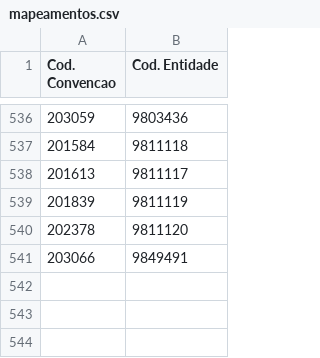
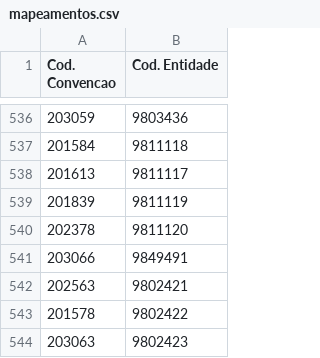
Before and after one commit to GilPereiraPT/Processos_SNC_AP, a CSV file: mapeamentos.csv, drawn as a sheet; only a part is shown, gaps mark what is left out; the diff names each change by its address in the sheet, - before the commit and + after, or states it on an @@ line.

Commit message:
Update mapeamentos.csv

```diff
--- a/mapeamentos.csv
+++ b/mapeamentos.csv
+row 542: 202563 | 9802421
+row 543: 201578 | 9802422
+row 544: 203063 | 9802423
```
